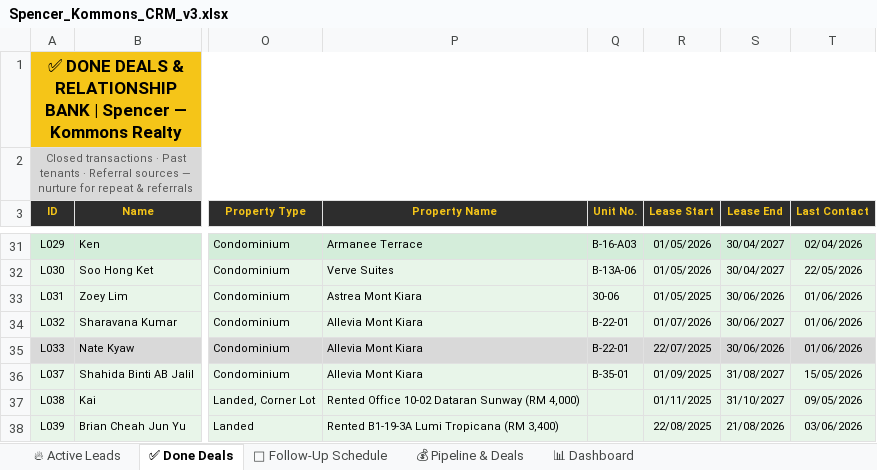
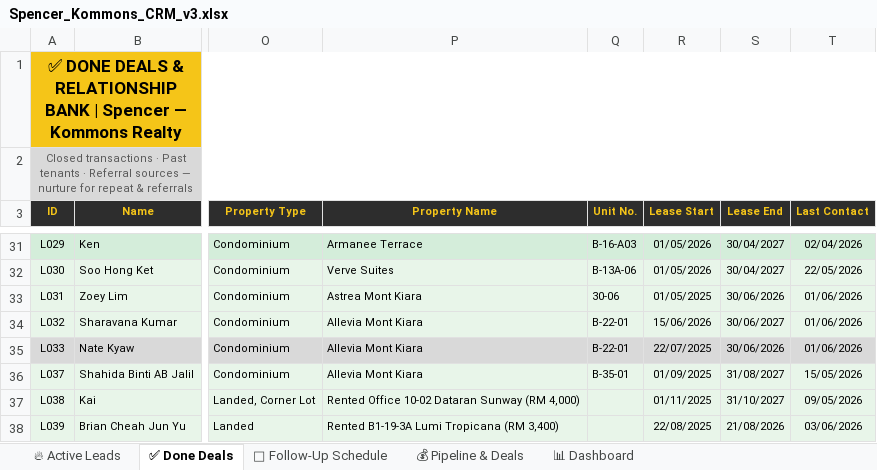
Before and after one commit to Spencerr2626/Spencer, an Excel workbook: references/crm/Spencer_Kommons_CRM_v3.xlsx, sheet ✅ Done Deals, drawn as a sheet; only a part is shown, gaps mark what is left out; values as stored, in another font and other column widths than the file's, no borders; charts and pictures not drawn; the diff names each change by its address in the sheet, - before the commit and + after, or states it on an @@ line.

```diff
--- a/references/crm/Spencer_Kommons_CRM_v3.xlsx (sheet ✅ Done Deals)
+++ b/references/crm/Spencer_Kommons_CRM_v3.xlsx (sheet ✅ Done Deals)
-R34 (Lease Start): 01/07/2026
+R34 (Lease Start): 15/06/2026
```
Also changed, not shown: sheet 📅 Follow-Up Schedule.
